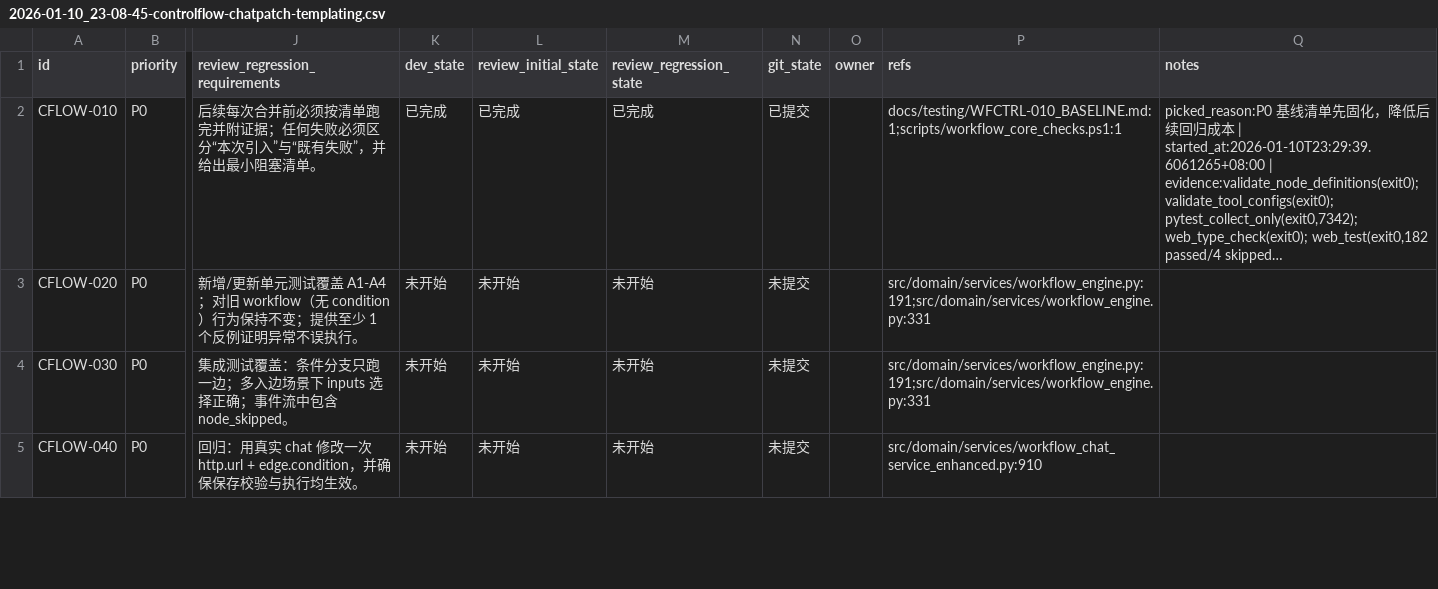
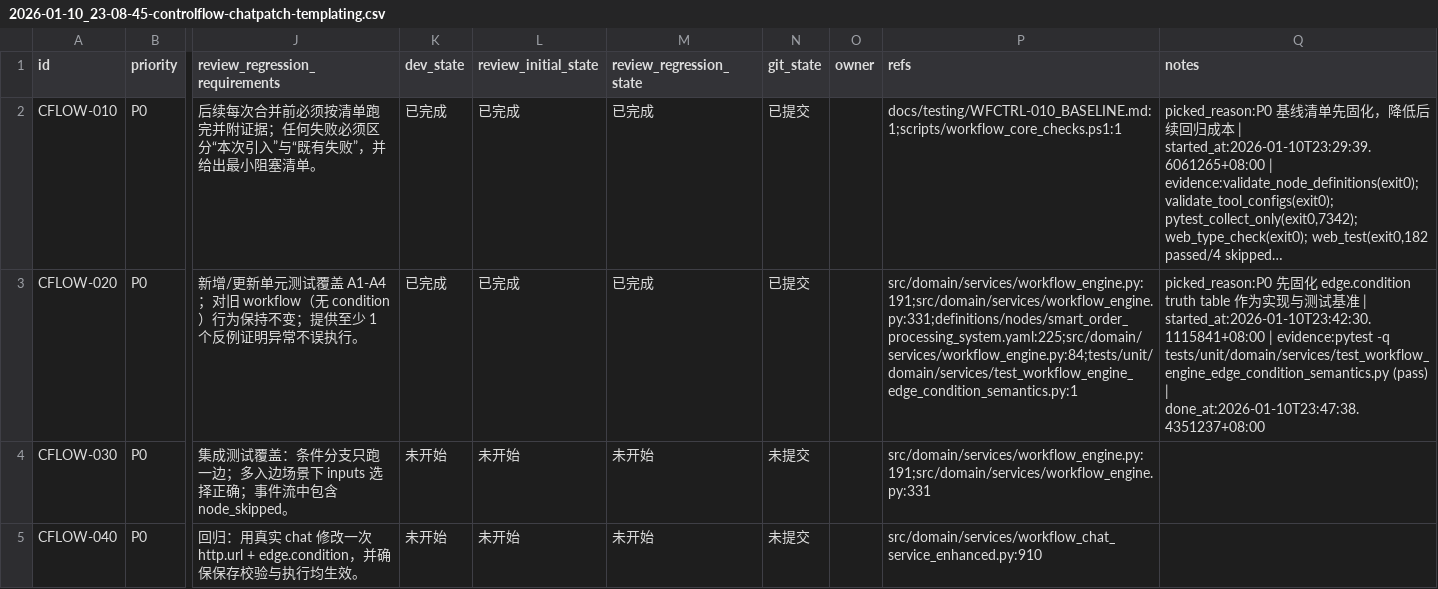
Before and after one commit to DSGWJQ/Feagent, a CSV file: issues/2026-01-10_23-08-45-controlflow-chatpatch-templating.csv, drawn as a sheet; only a part is shown, gaps mark what is left out; long unchanged cells end in …; the diff names each change by its address in the sheet, - before the commit and + after, or states it on an @@ line.

Commit message:
[CFLOW-020] 条件分支 edge.condition 语义规范化（truth table）

```diff
--- a/issues/2026-01-10_23-08-45-controlflow-chatpatch-templating.csv
+++ b/issues/2026-01-10_23-08-45-controlflow-chatpatch-templating.csv
-K3 (dev_state): 未开始
+K3 (dev_state): 已完成
-L3 (review_initial_state): 未开始
+L3 (review_initial_state): 已完成
-M3 (review_regression_state): 未开始
+M3 (review_regression_state): 已完成
-N3 (git_state): 未提交
+N3 (git_state): 已提交
-P3 (refs): src/domain/services/workflow_engine.py:191;src/domain/services/workflow_engine.py:331
+P3 (refs): src/domain/services/workflow_engine.py:191;src/domain/services/workflow_engine.py:331;definitions/nodes/smart_order_processing_system.yaml:225;src/domain/services/workflow_engine.py:84;tests/unit/domain/services/test_workflow_engine_edge_condition_semantics.py:1
-Q3 (notes): (empty)
+Q3 (notes): picked_reason:P0 先固化 edge.condition truth table 作为实现与测试基准 | started_at:2026-01-10T23:42:30.1115841+08:00 | evidence:pytest -q tests/unit/domain/services/test_workflow_engine_edge_condition_semantics.py (pass) | done_at:2026-01-10T23:47:38.4351237+08:00
```
Also changed, not shown: 2 other files.
